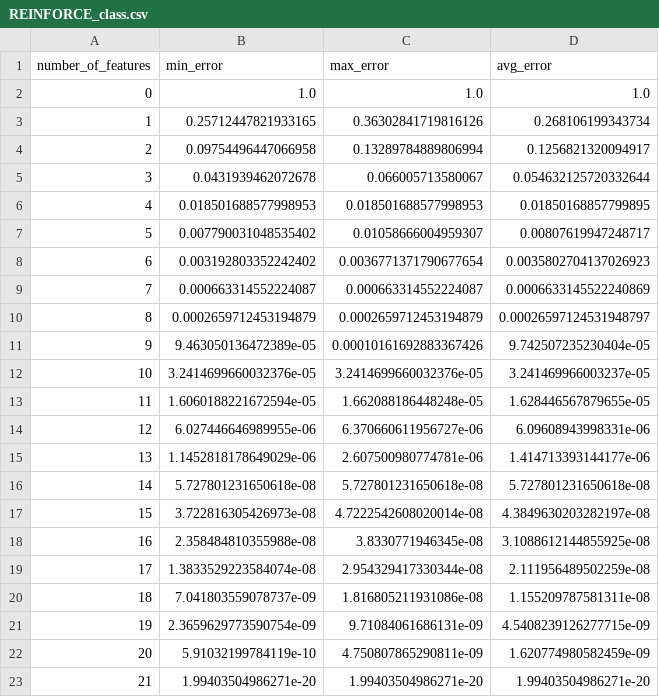
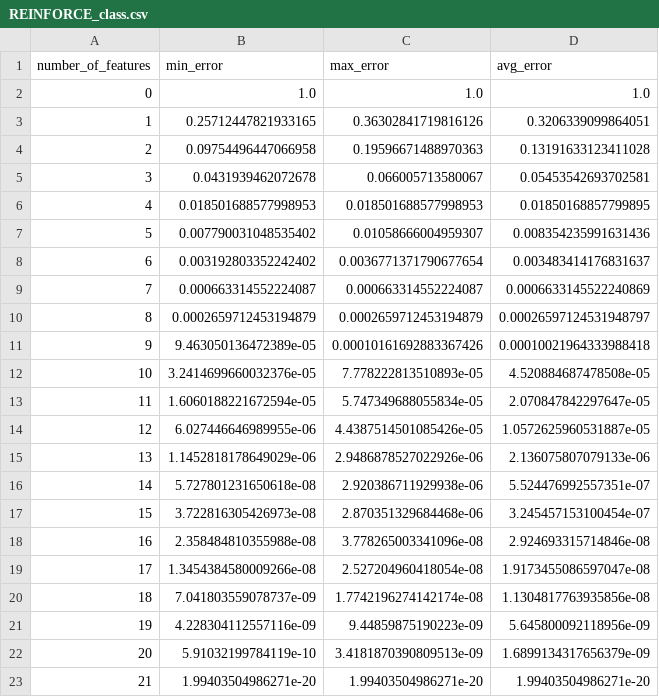
Before and after one commit to simply-pleb/software-metrics-selection, a CSV file: data/results/REINFORCE_class.csv, drawn as a sheet.

```diff
--- a/data/results/REINFORCE_class.csv
+++ b/data/results/REINFORCE_class.csv
@@ -2,22 +2,22 @@ number_of_features,min_error,max_error,avg_error
 0,1.0,1.0,1.0
-1,0.25712447821933165,0.36302841719816126,0.268106199343734
-2,0.09754496447066958,0.13289784889806994,0.1256821320094917
-3,0.0431939462072678,0.066005713580067,0.054632125720332644
+1,0.25712447821933165,0.36302841719816126,0.3206339099864051
+2,0.09754496447066958,0.19596671488970363,0.13191633123411028
+3,0.0431939462072678,0.066005713580067,0.05453542693702581
 4,0.018501688577998953,0.018501688577998953,0.01850168857799895
-5,0.007790031048535402,0.01058666004959307,0.00807619947248717
-6,0.003192803352242402,0.0036771371790677654,0.0035802704137026923
+5,0.007790031048535402,0.01058666004959307,0.008354235991631436
+6,0.003192803352242402,0.0036771371790677654,0.003483414176831637
 7,0.000663314552224087,0.000663314552224087,0.0006633145522240869
 8,0.0002659712453194879,0.0002659712453194879,0.00026597124531948797
-9,9.463050136472389e-05,0.00010161692883367426,9.742507235230404e-05
-10,3.2414699660032376e-05,3.2414699660032376e-05,3.241469966003237e-05
-11,1.6060188221672594e-05,1.662088186448248e-05,1.628446567879655e-05
-12,6.027446646989955e-06,6.370660611956727e-06,6.09608943998331e-06
-13,1.1452818178649029e-06,2.607500980774781e-06,1.414713393144177e-06
-14,5.727801231650618e-08,5.727801231650618e-08,5.727801231650618e-08
-15,3.722816305426973e-08,4.7222542608020014e-08,4.3849630203282197e-08
-16,2.358484810355988e-08,3.8330771946345e-08,3.1088612144855925e-08
-17,1.3833529223584074e-08,2.954329417330344e-08,2.111956489502259e-08
-18,7.041803559078737e-09,1.816805211931086e-08,1.155209787581311e-08
-19,2.3659629773590754e-09,9.71084061686131e-09,4.5408239126277715e-09
-20,5.91032199784119e-10,4.750807865290811e-09,1.620774980582459e-09
+9,9.463050136472389e-05,0.00010161692883367426,0.00010021964333988418
+10,3.2414699660032376e-05,7.778222813510893e-05,4.520884687478508e-05
+11,1.6060188221672594e-05,5.747349688055834e-05,2.070847842297647e-05
+12,6.027446646989955e-06,4.4387514501085426e-05,1.0572625960531887e-05
+13,1.1452818178649029e-06,2.9486878527022926e-06,2.136075807079133e-06
+14,5.727801231650618e-08,2.920386711929938e-06,5.524476992557351e-07
+15,3.722816305426973e-08,2.870351329684468e-06,3.245457153100454e-07
+16,2.358484810355988e-08,3.778265003341096e-08,2.924693315714846e-08
+17,1.3454384580009266e-08,2.527204960418054e-08,1.9173455086597047e-08
+18,7.041803559078737e-09,1.7742196274142174e-08,1.1304817763935856e-08
+19,4.228304112557116e-09,9.44859875190223e-09,5.645800092118956e-09
+20,5.91032199784119e-10,3.4181870390809513e-09,1.6899134317656379e-09
 21,1.99403504986271e-20,1.99403504986271e-20,1.99403504986271e-20
```
Also changed, not shown: data/results/REINFORCE_method.csv, 22 other files.
